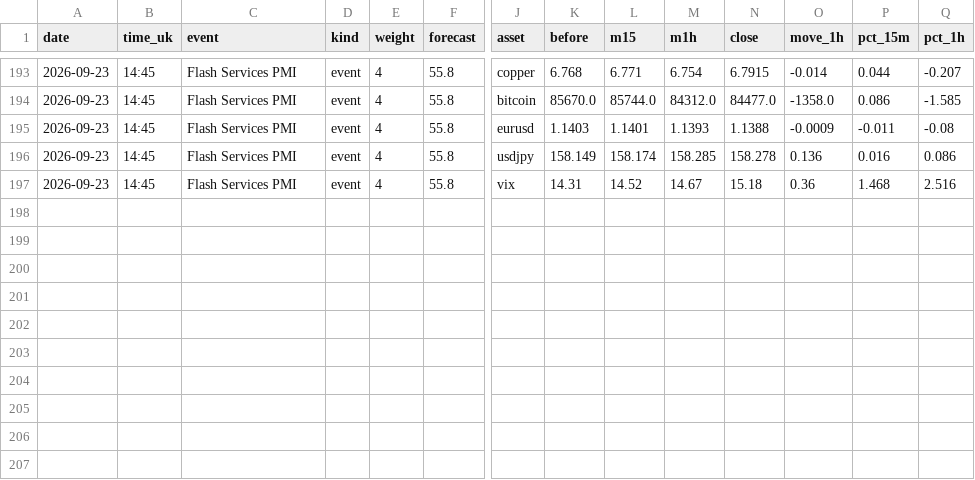
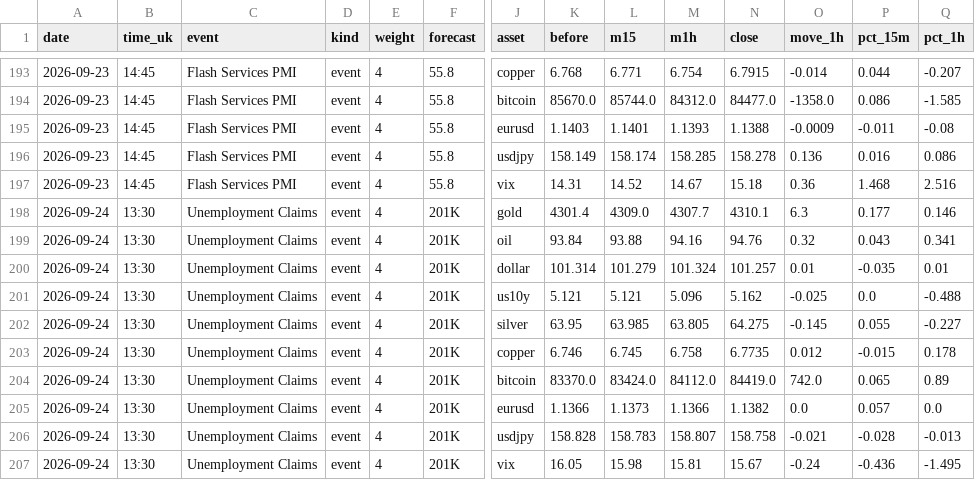
Before and after one commit to Istr4d1ng/GOLD-RISK-DATABASE, a CSV file: data/reactions.csv, drawn as a sheet; only a part is shown, gaps mark what is left out; rows hold the shown columns only; the diff names each change by its address in the sheet, - before the commit and + after, or states it on an @@ line.

```diff
--- a/data/reactions.csv
+++ b/data/reactions.csv
+row 198: 2026-09-24 | 13:30 | Unemployment Claims | event | 4 | 201K | gold | 4301.4 | 4309.0 | 4307.7 | 4310.1 | 6.3 | 0.177 | 0.146
+row 199: 2026-09-24 | 13:30 | Unemployment Claims | event | 4 | 201K | oil | 93.84 | 93.88 | 94.16 | 94.76 | 0.32 | 0.043 | 0.341
+row 200: 2026-09-24 | 13:30 | Unemployment Claims | event | 4 | 201K | dollar | 101.314 | 101.279 | 101.324 | 101.257 | 0.01 | -0.035 | 0.01
+row 201: 2026-09-24 | 13:30 | Unemployment Claims | event | 4 | 201K | us10y | 5.121 | 5.121 | 5.096 | 5.162 | -0.025 | 0.0 | -0.488
+row 202: 2026-09-24 | 13:30 | Unemployment Claims | event | 4 | 201K | silver | 63.95 | 63.985 | 63.805 | 64.275 | -0.145 | 0.055 | -0.227
+row 203: 2026-09-24 | 13:30 | Unemployment Claims | event | 4 | 201K | copper | 6.746 | 6.745 | 6.758 | 6.7735 | 0.012 | -0.015 | 0.178
+row 204: 2026-09-24 | 13:30 | Unemployment Claims | event | 4 | 201K | bitcoin | 83370.0 | 83424.0 | 84112.0 | 84419.0 | 742.0 | 0.065 | 0.89
+row 205: 2026-09-24 | 13:30 | Unemployment Claims | event | 4 | 201K | eurusd | 1.1366 | 1.1373 | 1.1366 | 1.1382 | 0.0 | 0.057 | 0.0
+row 206: 2026-09-24 | 13:30 | Unemployment Claims | event | 4 | 201K | usdjpy | 158.828 | 158.783 | 158.807 | 158.758 | -0.021 | -0.028 | -0.013
+row 207: 2026-09-24 | 13:30 | Unemployment Claims | event | 4 | 201K | vix | 16.05 | 15.98 | 15.81 | 15.67 | -0.24 | -0.436 | -1.495
```
Also changed, not shown: data/calibration.csv, data/events.csv.
